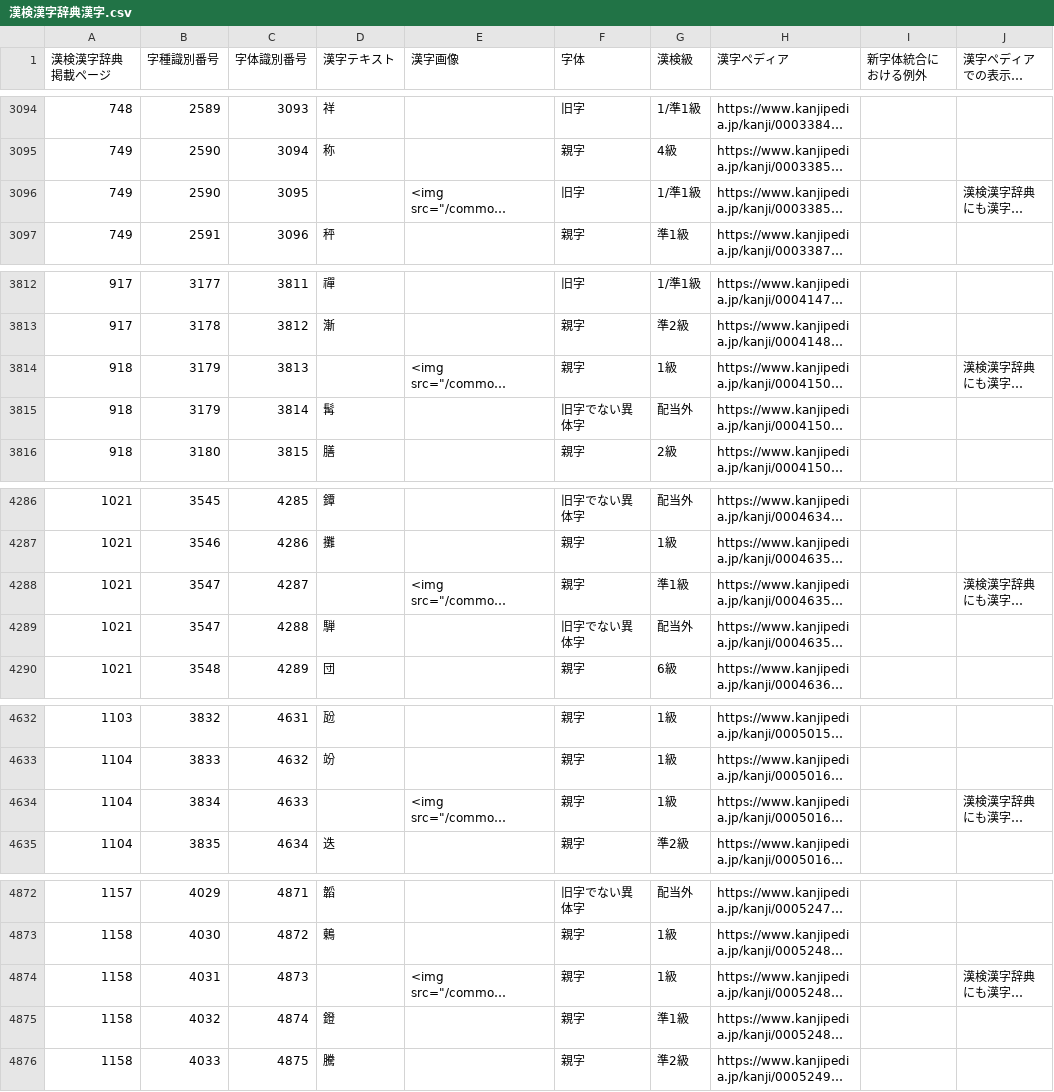
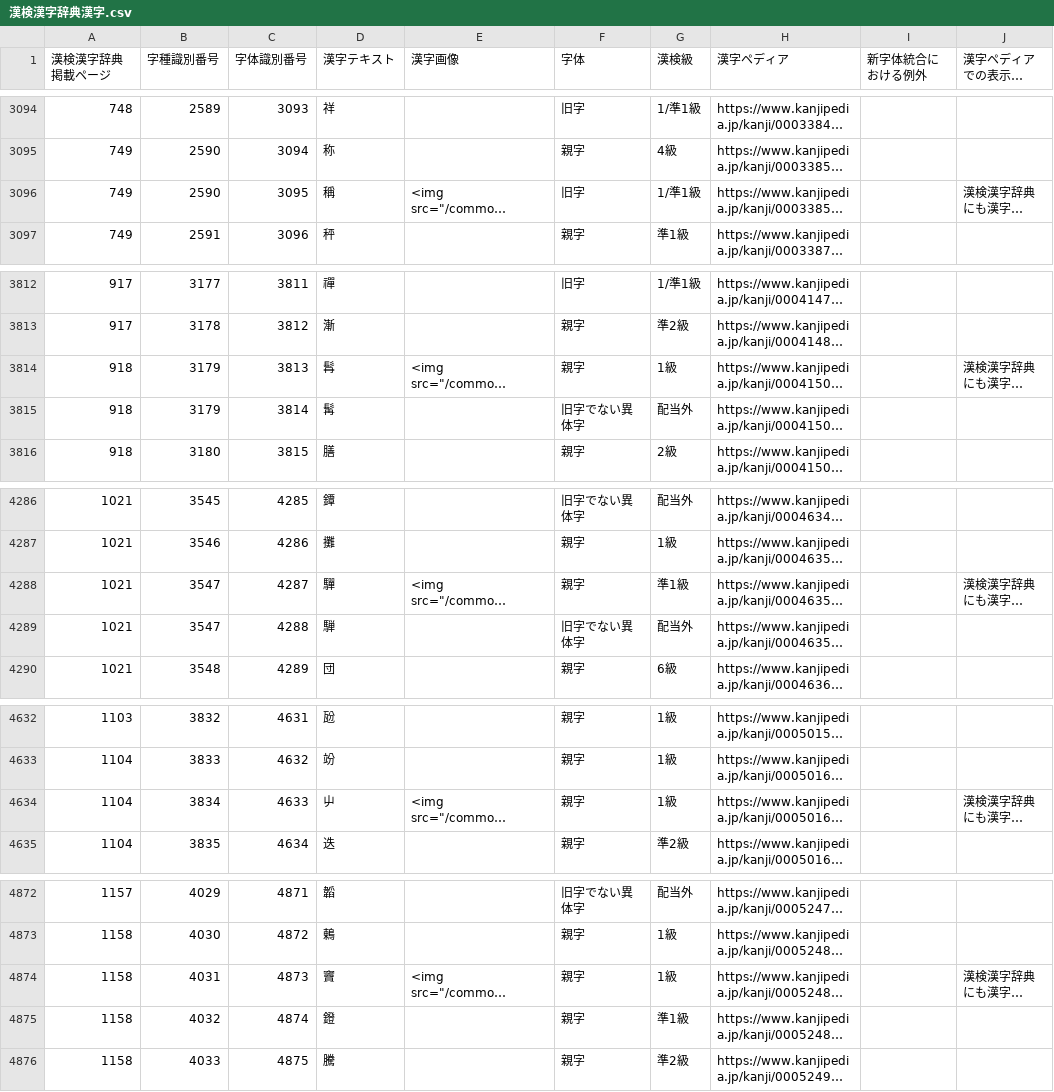
Before and after one commit to mimneko/kanji-data, a CSV file: 漢検漢字辞典漢字.csv, drawn as a sheet; only a part is shown, gaps mark what is left out; long unchanged cells end in …; the diff covers the shown part only; the diff names each change by its address in the sheet, - before the commit and + after, or states it on an @@ line.

Commit message:
漢検漢字辞典にも漢字ペディアにも文字コードが書いてあるが、漢字ペディアでは画像で表示されている漢字6字の漢字テキストをとして、該当文字コードの字を追加した

```diff
--- a/漢検漢字辞典漢字.csv
+++ b/漢検漢字辞典漢字.csv
-D3096 (漢字テキスト): (empty)
+D3096 (漢字テキスト): 稱
-D3814 (漢字テキスト): (empty)
+D3814 (漢字テキスト): 髥
-D4288 (漢字テキスト): (empty)
+D4288 (漢字テキスト): 驒
-D4634 (漢字テキスト): (empty)
+D4634 (漢字テキスト): 屮
-D4874 (漢字テキスト): (empty)
+D4874 (漢字テキスト): 竇
```
Also changed, not shown: 1 edited cell elsewhere in this file.
